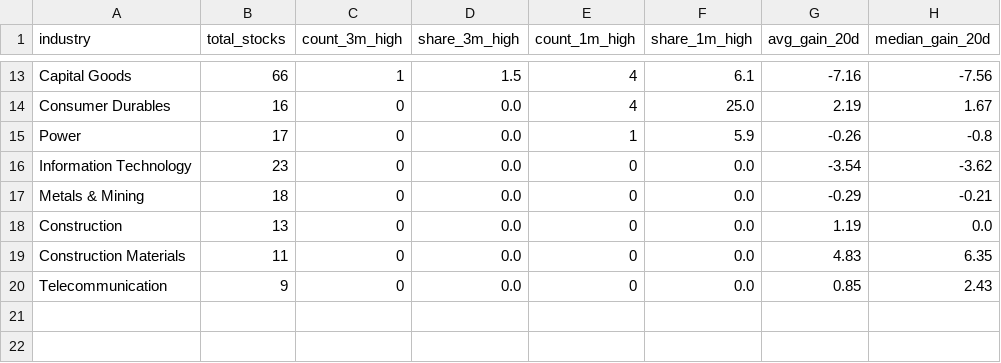
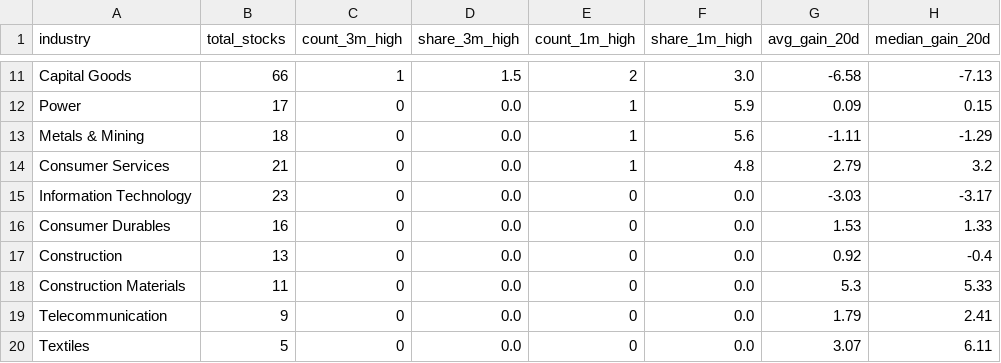
Before and after one commit to pnikam298-source/nse-breadth-ledger, a CSV file: public/data/industries.csv, drawn as a sheet; only a part is shown, gaps mark what is left out; removed rows and columns are numbered as before the commit, all else as after; the diff covers the shown part only; the diff names each change by its address in the sheet, - before the commit and + after, or states it on an @@ line.

```diff
--- a/public/data/industries.csv
+++ b/public/data/industries.csv
-E11 (count_1m_high): 4
+E11 (count_1m_high): 2
-F11 (share_1m_high): 6.1
+F11 (share_1m_high): 3.0
-G11 (avg_gain_20d): -7.16
+G11 (avg_gain_20d): -6.58
-H11 (median_gain_20d): -7.56
+H11 (median_gain_20d): -7.13
-row 14: Consumer Durables | 16 | 0 | 0.0 | 4 | 25.0 | 2.19 | 1.67
-G12 (avg_gain_20d): -0.26
+G12 (avg_gain_20d): 0.09
-H12 (median_gain_20d): -0.8
+H12 (median_gain_20d): 0.15
+row 13: Metals & Mining | 18 | 0 | 0.0 | 1 | 5.6 | -1.11 | -1.29
+row 14: Consumer Services | 21 | 0 | 0.0 | 1 | 4.8 | 2.79 | 3.2
-G15 (avg_gain_20d): -3.54
+G15 (avg_gain_20d): -3.03
-H15 (median_gain_20d): -3.62
+H15 (median_gain_20d): -3.17
-A16 (industry): Metals & Mining
+A16 (industry): Consumer Durables
-B16 (total_stocks): 18
+B16 (total_stocks): 16
-G16 (avg_gain_20d): -0.29
+G16 (avg_gain_20d): 1.53
-H16 (median_gain_20d): -0.21
+H16 (median_gain_20d): 1.33
-G17 (avg_gain_20d): 1.19
+G17 (avg_gain_20d): 0.92
-H17 (median_gain_20d): 0.0
+H17 (median_gain_20d): -0.4
-G18 (avg_gain_20d): 4.83
+G18 (avg_gain_20d): 5.3
-H18 (median_gain_20d): 6.35
+H18 (median_gain_20d): 5.33
-G19 (avg_gain_20d): 0.85
+G19 (avg_gain_20d): 1.79
-H19 (median_gain_20d): 2.43
+H19 (median_gain_20d): 2.41
+row 20: Textiles | 5 | 0 | 0.0 | 0 | 0.0 | 3.07 | 6.11
```
Also changed, not shown: 5 added rows, 7 removed rows and 20 edited cells elsewhere in this file, public/data/lists/highs_52w.csv, public/data/sessions_10.csv, 17 other files.
